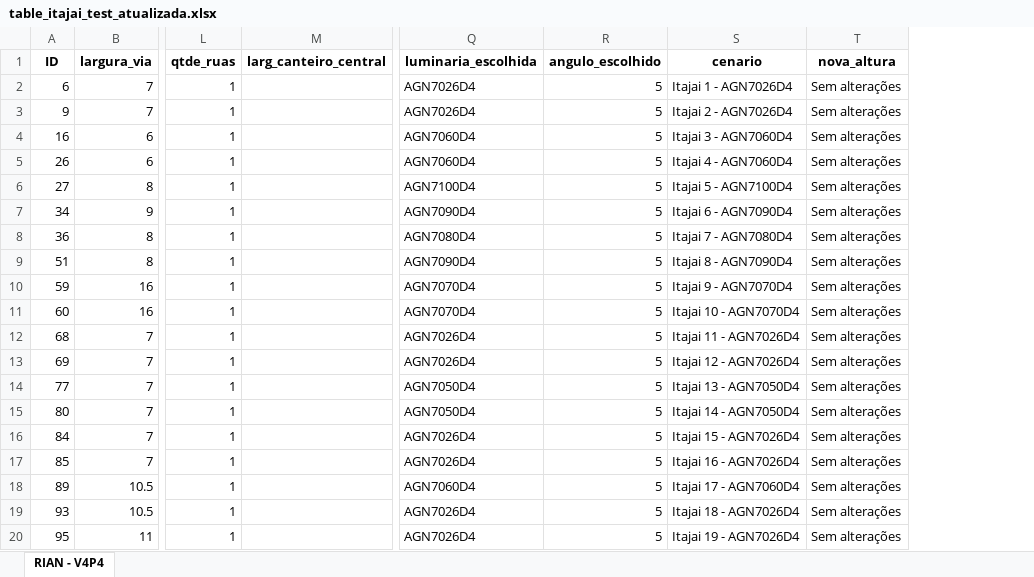
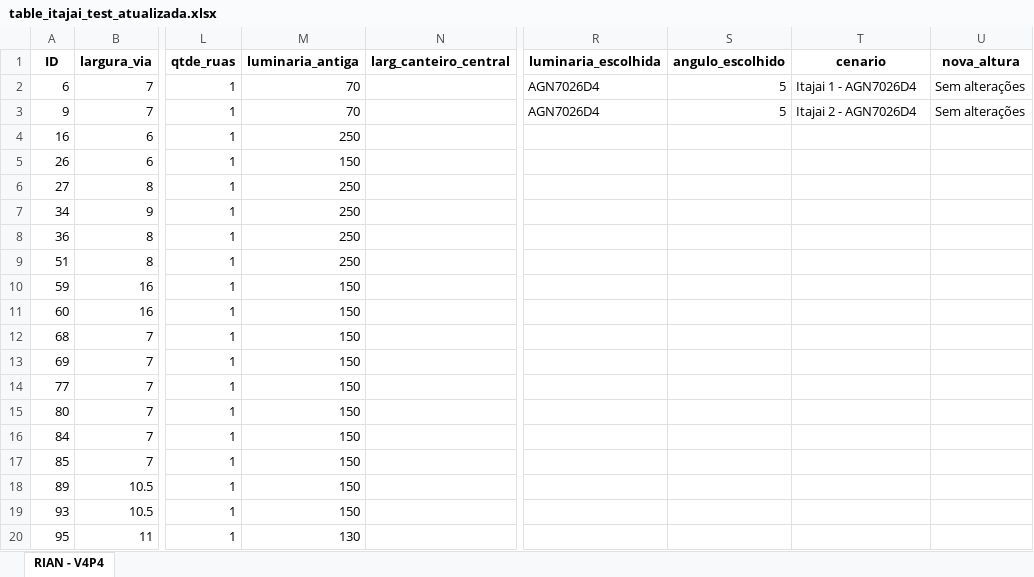
Before and after one commit to RianMarcos/Fast_PPP, an Excel workbook: table_itajai_test_atualizada.xlsx, sheet RIAN - V4P4, drawn as a sheet; only a part is shown, gaps mark what is left out; values as stored, in another font and other column widths than the file's, no borders; addresses are those after the commit; the diff covers the shown part only; the diff names each change by its address in the sheet, - before the commit and + after, or states it on an @@ line.

```diff
--- a/table_itajai_test_atualizada.xlsx (sheet RIAN - V4P4)
+++ b/table_itajai_test_atualizada.xlsx (sheet RIAN - V4P4)
+column M (luminaria_antiga), rows 2-20: 70 | 70 | 250 | 150 | 250 | 250 | 250 | 250 | 150 | 150 | 150 | 150 | 150 | 150 | 150 | 150 | 150 | 150 | 130
-R4:R5 (luminaria_escolhida): AGN7060D4
+R4:R5 (luminaria_escolhida): (empty)
-S4:S20 (angulo_escolhido): 5
+S4:S20 (angulo_escolhido): (empty)
-T4 (cenario): Itajai 3 - AGN7060D4
+T4 (cenario): (empty)
-U4:U20 (nova_altura): Sem alterações
+U4:U20 (nova_altura): (empty)
-T5 (cenario): Itajai 4 - AGN7060D4
+T5 (cenario): (empty)
-R6 (luminaria_escolhida): AGN7100D4
+R6 (luminaria_escolhida): (empty)
-T6 (cenario): Itajai 5 - AGN7100D4
+T6 (cenario): (empty)
-R7 (luminaria_escolhida): AGN7090D4
+R7 (luminaria_escolhida): (empty)
-T7 (cenario): Itajai 6 - AGN7090D4
+T7 (cenario): (empty)
-R8 (luminaria_escolhida): AGN7080D4
+R8 (luminaria_escolhida): (empty)
-T8 (cenario): Itajai 7 - AGN7080D4
+T8 (cenario): (empty)
-R9 (luminaria_escolhida): AGN7090D4
+R9 (luminaria_escolhida): (empty)
-T9 (cenario): Itajai 8 - AGN7090D4
+T9 (cenario): (empty)
-R10:R11 (luminaria_escolhida): AGN7070D4
+R10:R11 (luminaria_escolhida): (empty)
-T10 (cenario): Itajai 9 - AGN7070D4
+T10 (cenario): (empty)
-T11 (cenario): Itajai 10 - AGN7070D4
+T11 (cenario): (empty)
-R12:R13 (luminaria_escolhida): AGN7026D4
+R12:R13 (luminaria_escolhida): (empty)
-T12 (cenario): Itajai 11 - AGN7026D4
+T12 (cenario): (empty)
-T13 (cenario): Itajai 12 - AGN7026D4
+T13 (cenario): (empty)
-R14:R15 (luminaria_escolhida): AGN7050D4
+R14:R15 (luminaria_escolhida): (empty)
-T14 (cenario): Itajai 13 - AGN7050D4
+T14 (cenario): (empty)
-T15 (cenario): Itajai 14 - AGN7050D4
+T15 (cenario): (empty)
-R16:R17 (luminaria_escolhida): AGN7026D4
+R16:R17 (luminaria_escolhida): (empty)
-T16 (cenario): Itajai 15 - AGN7026D4
+T16 (cenario): (empty)
-T17 (cenario): Itajai 16 - AGN7026D4
+T17 (cenario): (empty)
-R18 (luminaria_escolhida): AGN7060D4
+R18 (luminaria_escolhida): (empty)
-T18 (cenario): Itajai 17 - AGN7060D4
+T18 (cenario): (empty)
-R19:R20 (luminaria_escolhida): AGN7026D4
+R19:R20 (luminaria_escolhida): (empty)
-T19 (cenario): Itajai 18 - AGN7026D4
+T19 (cenario): (empty)
-T20 (cenario): Itajai 19 - AGN7026D4
+T20 (cenario): (empty)
```
Also changed, not shown: 419 edited cells elsewhere in this sheet, table_itajai_test.xlsx, 2 other files.
